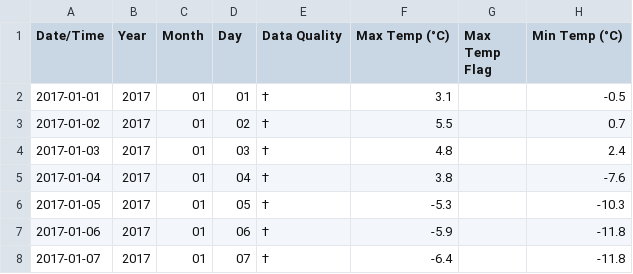
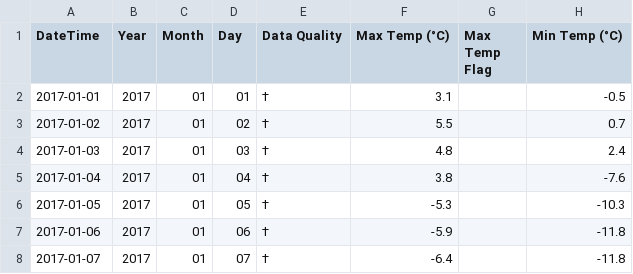
Before and after one commit to thieba/AML, a CSV file: past-weather.csv, drawn as a sheet; only a part is shown; the diff names each change by its address in the sheet, - before the commit and + after, or states it on an @@ line.

Commit message:
change header

```diff
--- a/past-weather.csv
+++ b/past-weather.csv
-A1: Date/Time
+A1: DateTime
```
